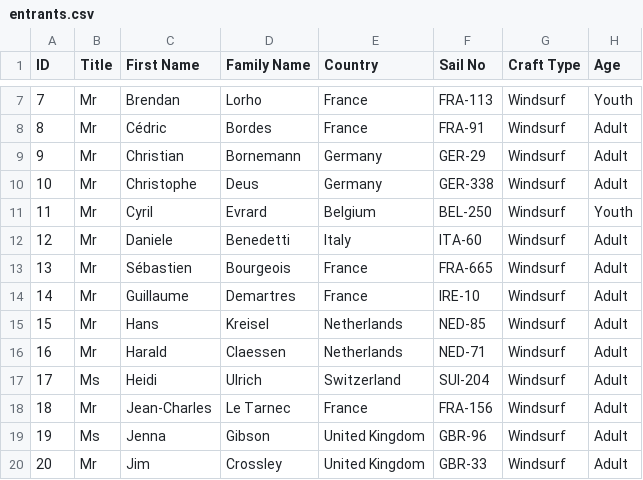
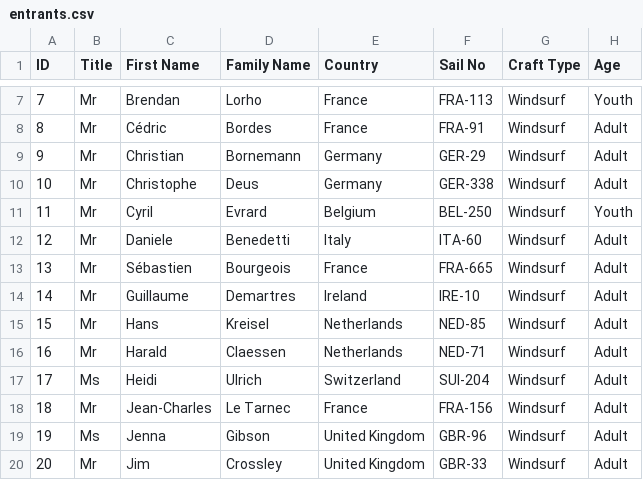
Before and after one commit to Logiqx/wst-results, a CSV file: events/2024/config/entrants.csv, drawn as a sheet; only a part is shown, gaps mark what is left out.

Commit message:
Fix nationality of Guillaume Demartres in past events

```diff
--- a/events/2024/config/entrants.csv
+++ b/events/2024/config/entrants.csv
@@ -13,3 +13,3 @@ ID,Title,First Name,Family Name,Country,Sail No,Craft Type,Age
 13,Mr,Sébastien,Bourgeois,France,FRA-665,Windsurf,Adult
-14,Mr,Guillaume,Demartres,France,IRE-10,Windsurf,Adult
+14,Mr,Guillaume,Demartres,Ireland,IRE-10,Windsurf,Adult
 15,Mr,Hans,Kreisel,Netherlands,NED-85,Windsurf,Adult
```
Also changed, not shown: events/2025/config/entrants.csv, 34 other files.
